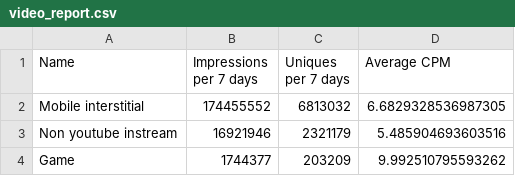
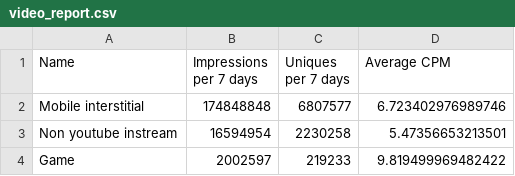
Before and after one commit to esp10mm/doubleClickReport, a CSV file: video_report.csv, drawn as a sheet.

```diff
--- a/video_report.csv
+++ b/video_report.csv
@@ -1,4 +1,4 @@
 "Name","Impressions per 7 days","Uniques per 7 days","Average CPM"
-"Mobile interstitial","174455552","6813032","6.6829328536987305"
-"Non youtube instream","16921946","2321179","5.485904693603516"
-"Game","1744377","203209","9.992510795593262"
+"Mobile interstitial","174848848","6807577","6.723402976989746"
+"Non youtube instream","16594954","2230258","5.47356653213501"
+"Game","2002597","219233","9.819499969482422"
```
Also changed, not shown: display_report.csv.
